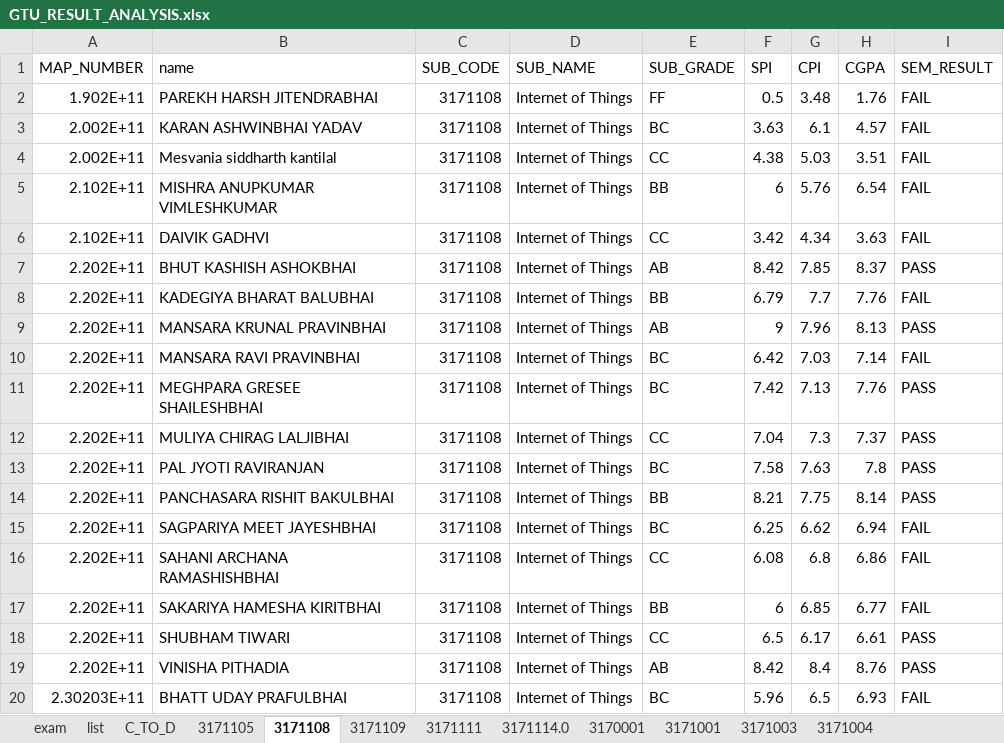
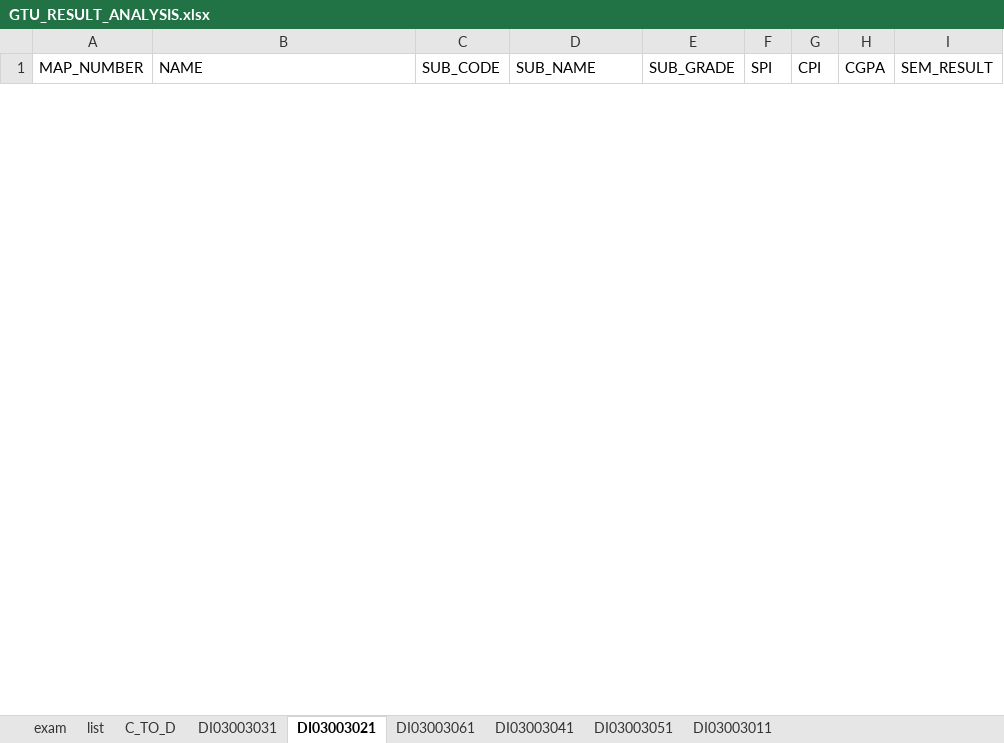
Before and after one commit to parmargv/result-analysis, an Excel workbook: GTU_RESULT_ANALYSIS.xlsx, sheet DI03003021, drawn as a sheet; only a part is shown; values as stored, in another font and other column widths than the file's, no borders; removed rows and columns are numbered as before the commit, all else as after; the diff covers the shown part only; the diff names each change by its address in the sheet, - before the commit and + after, or states it on an @@ line.

```diff
--- a/GTU_RESULT_ANALYSIS.xlsx (sheet DI03003021)
+++ b/GTU_RESULT_ANALYSIS.xlsx (sheet DI03003021)
-sheet tab: 3171105
+sheet tab: DI03003031
-sheet tab: 3171108
+sheet tab: DI03003021
-sheet tab: 3171109
+sheet tab: DI03003061
-sheet tab: 3171111
+sheet tab: DI03003041
-sheet tab: 3171114.0
+sheet tab: DI03003051
-sheet tab: 3170001
+sheet tab: DI03003011
-sheet tab: 3171001
-sheet tab: 3171003
-sheet tab: 3171004
-B1: name
+B1: NAME
-row 2: 1.902E+11 | PAREKH HARSH JITENDRABHAI | 3171108 | Internet of Things | FF | 0.5 | 3.48 | 1.76 | FAIL
-row 3: 2.002E+11 | KARAN ASHWINBHAI YADAV | 3171108 | Internet of Things | BC | 3.63 | 6.1 | 4.57 | FAIL
-row 4: 2.002E+11 | Mesvania siddharth kantilal | 3171108 | Internet of Things | CC | 4.38 | 5.03 | 3.51 | FAIL
-row 5: 2.102E+11 | MISHRA ANUPKUMAR VIMLESHKUMAR | 3171108 | Internet of Things | BB | 6 | 5.76 | 6.54 | FAIL
-row 6: 2.102E+11 | DAIVIK GADHVI | 3171108 | Internet of Things | CC | 3.42 | 4.34 | 3.63 | FAIL
-row 7: 2.202E+11 | BHUT KASHISH ASHOKBHAI | 3171108 | Internet of Things | AB | 8.42 | 7.85 | 8.37 | PASS
-row 8: 2.202E+11 | KADEGIYA BHARAT BALUBHAI | 3171108 | Internet of Things | BB | 6.79 | 7.7 | 7.76 | FAIL
-row 9: 2.202E+11 | MANSARA KRUNAL PRAVINBHAI | 3171108 | Internet of Things | AB | 9 | 7.96 | 8.13 | PASS
-row 10: 2.202E+11 | MANSARA RAVI PRAVINBHAI | 3171108 | Internet of Things | BC | 6.42 | 7.03 | 7.14 | FAIL
-row 11: 2.202E+11 | MEGHPARA GRESEE SHAILESHBHAI | 3171108 | Internet of Things | BC | 7.42 | 7.13 | 7.76 | PASS
-row 12: 2.202E+11 | MULIYA CHIRAG LALJIBHAI | 3171108 | Internet of Things | CC | 7.04 | 7.3 | 7.37 | PASS
-row 13: 2.202E+11 | PAL JYOTI RAVIRANJAN | 3171108 | Internet of Things | BC | 7.58 | 7.63 | 7.8 | PASS
-row 14: 2.202E+11 | PANCHASARA RISHIT BAKULBHAI | 3171108 | Internet of Things | BB | 8.21 | 7.75 | 8.14 | PASS
-row 15: 2.202E+11 | SAGPARIYA MEET JAYESHBHAI | 3171108 | Internet of Things | BC | 6.25 | 6.62 | 6.94 | FAIL
-row 16: 2.202E+11 | SAHANI ARCHANA RAMASHISHBHAI | 3171108 | Internet of Things | CC | 6.08 | 6.8 | 6.86 | FAIL
-row 17: 2.202E+11 | SAKARIYA HAMESHA KIRITBHAI | 3171108 | Internet of Things | BB | 6 | 6.85 | 6.77 | FAIL
-row 18: 2.202E+11 | SHUBHAM TIWARI | 3171108 | Internet of Things | CC | 6.5 | 6.17 | 6.61 | PASS
-row 19: 2.202E+11 | VINISHA PITHADIA | 3171108 | Internet of Things | AB | 8.42 | 8.4 | 8.76 | PASS
-row 20: 2.30203E+11 | BHATT UDAY PRAFULBHAI | 3171108 | Internet of Things | BC | 5.96 | 6.5 | 6.93 | FAIL
```
Also changed, not shown: 17 added rows and 16 removed rows elsewhere in this sheet, sheet DI03003011, sheet DI03003031, sheet DI03003051, sheet DI03003041, sheet DI03003061, sheet exam, 6 other files.
